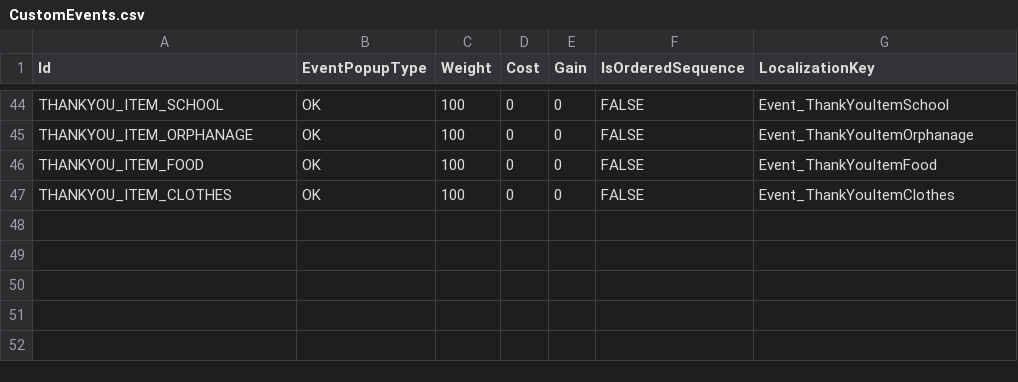
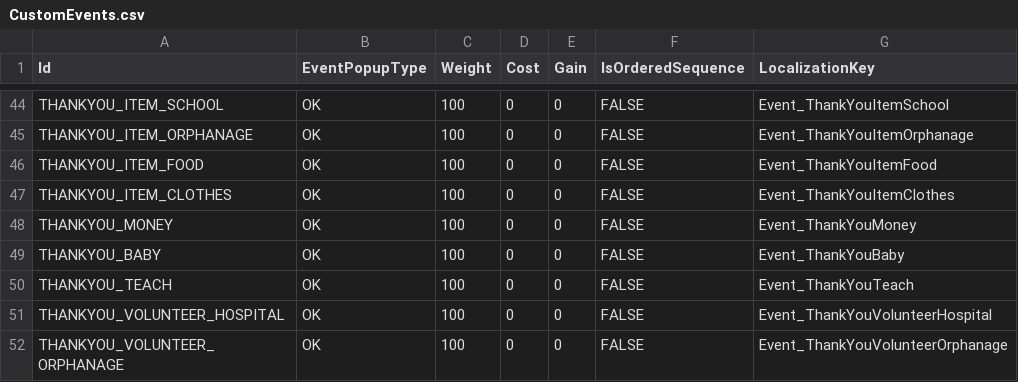
Before and after one commit to baddestguy/SainthoodStories, a CSV file: Assets/Resources/GameData/CustomEvents.csv, drawn as a sheet; only a part is shown, gaps mark what is left out; the diff names each change by its address in the sheet, - before the commit and + after, or states it on an @@ line.

```diff
--- a/Assets/Resources/GameData/CustomEvents.csv
+++ b/Assets/Resources/GameData/CustomEvents.csv
+row 48: THANKYOU_MONEY | OK | 100 | 0 | 0 | FALSE | Event_ThankYouMoney
+row 49: THANKYOU_BABY | OK | 100 | 0 | 0 | FALSE | Event_ThankYouBaby
+row 50: THANKYOU_TEACH | OK | 100 | 0 | 0 | FALSE | Event_ThankYouTeach
+row 51: THANKYOU_VOLUNTEER_HOSPITAL | OK | 100 | 0 | 0 | FALSE | Event_ThankYouVolunteerHospital
+row 52: THANKYOU_VOLUNTEER_ORPHANAGE | OK | 100 | 0 | 0 | FALSE | Event_ThankYouVolunteerOrphanage
```
Also changed, not shown: Assets/Resources/GameData/Localization.csv, 16 other files.
